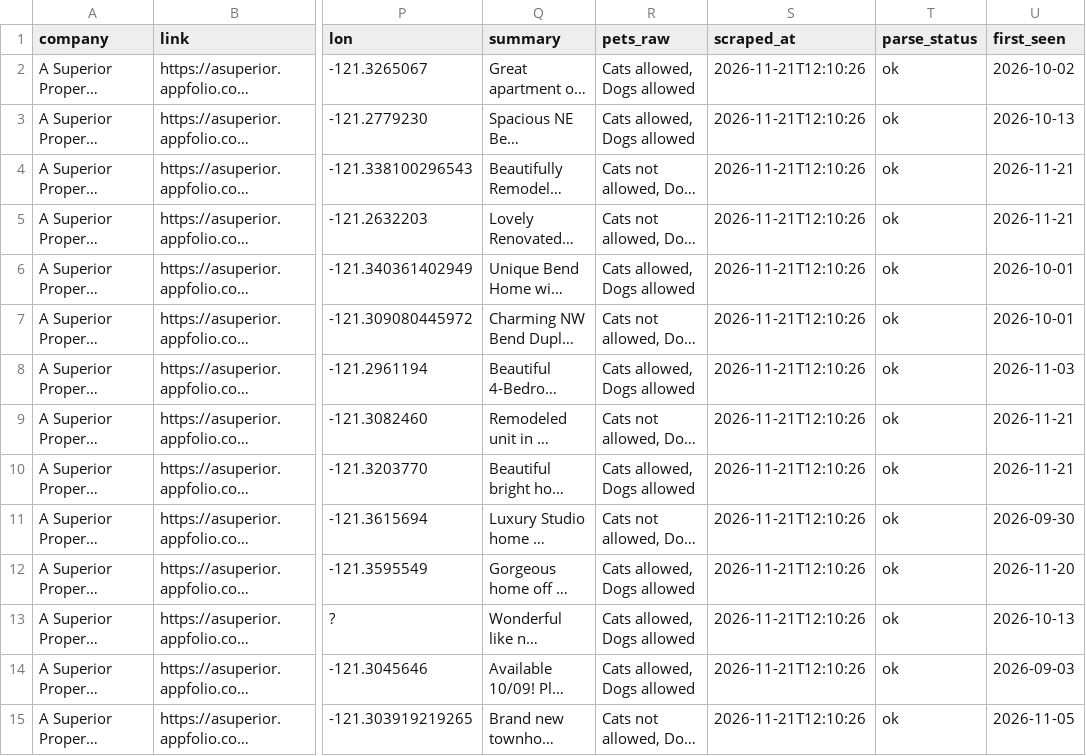
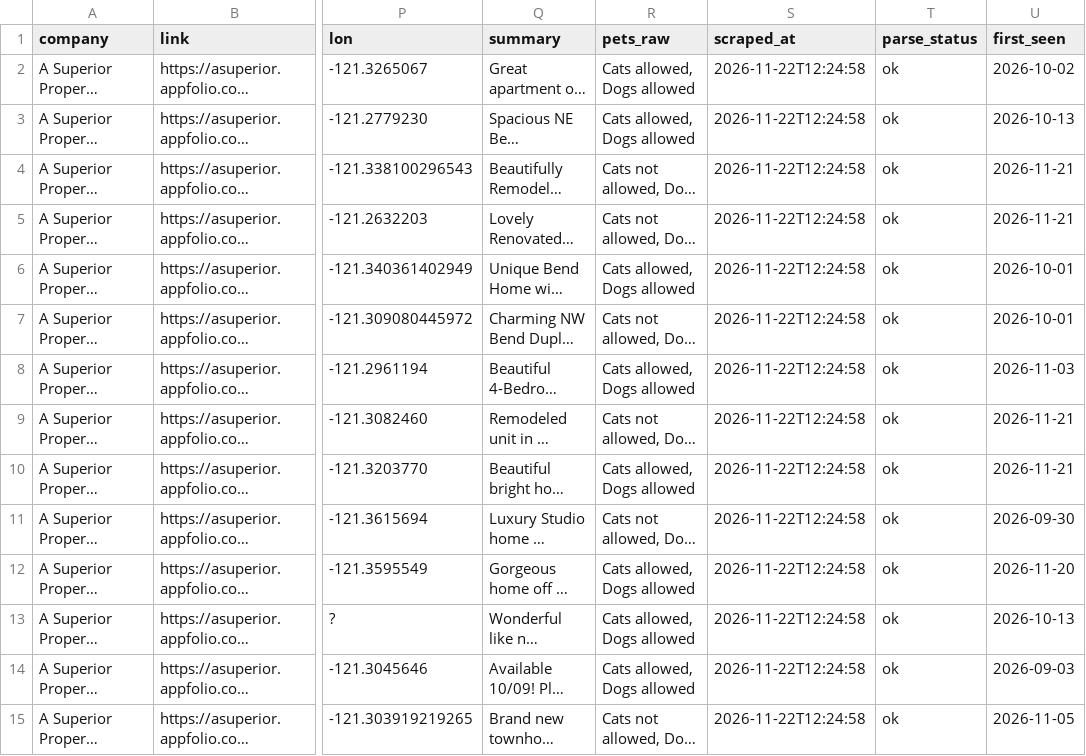
Before and after one commit to NBPub/bend_rentals, a CSV file: data/listings.csv, drawn as a sheet; only a part is shown, gaps mark what is left out; long unchanged cells end in …; the diff covers the shown part only; the diff names each change by its address in the sheet, - before the commit and + after, or states it on an @@ line.

```diff
--- a/data/listings.csv
+++ b/data/listings.csv
-S2:S15 (scraped_at): 2026-11-21T12:10:26
+S2:S15 (scraped_at): 2026-11-22T12:24:58
```
Also changed, not shown: 1 added row and 109 edited cells elsewhere in this file, 2 other files.
